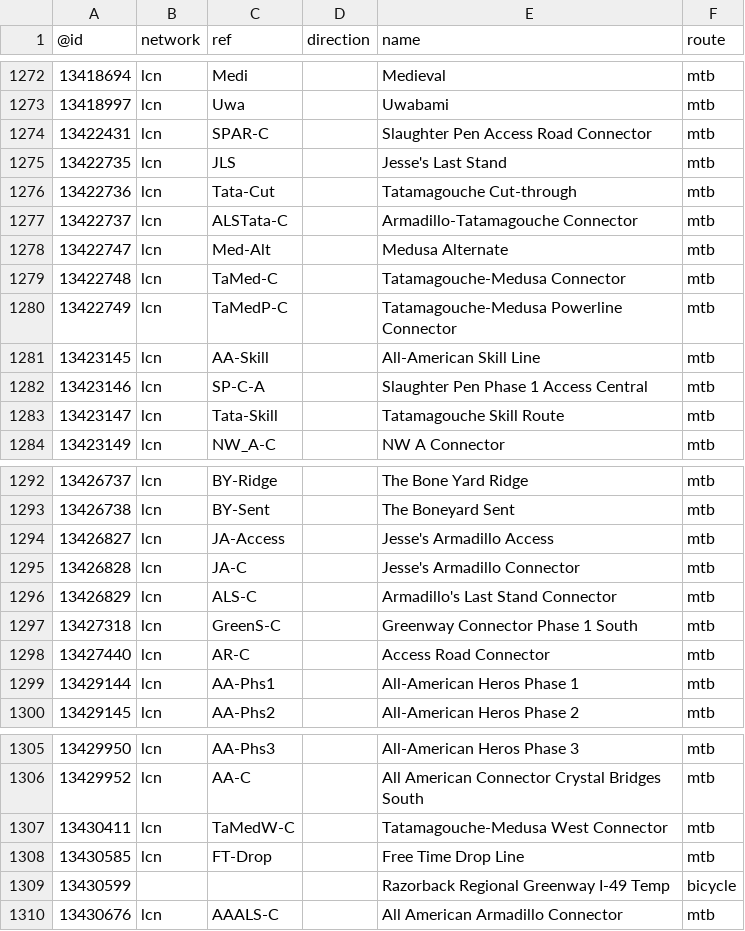
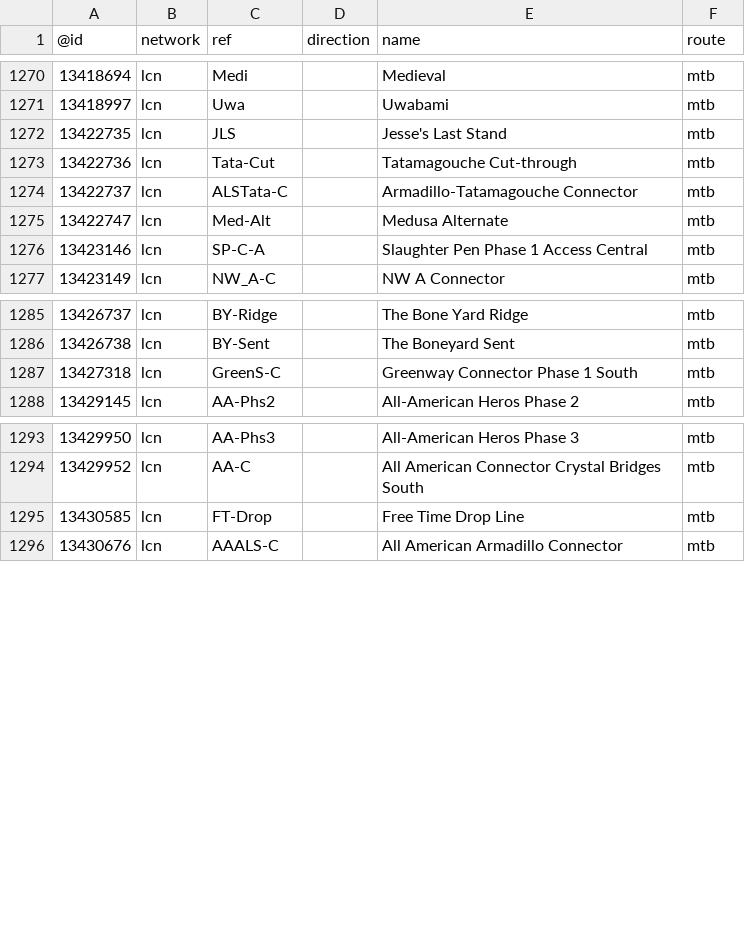
Before and after one commit to nickrsan/osm-us-route-relation-changes, a TSV file: tsv/routes_US-AR.tsv, drawn as a sheet; only a part is shown, gaps mark what is left out; the diff covers the shown part only; the diff names each change by its address in the sheet, - before the commit and + after, or states it on an @@ line.

```diff
--- a/tsv/routes_US-AR.tsv
+++ b/tsv/routes_US-AR.tsv
-row 1274: 13422431 | lcn | SPAR-C |  | Slaughter Pen Access Road Connector | mtb
-row 1279: 13422748 | lcn | TaMed-C |  | Tatamagouche-Medusa Connector | mtb
-row 1280: 13422749 | lcn | TaMedP-C |  | Tatamagouche-Medusa Powerline Connector | mtb
-row 1281: 13423145 | lcn | AA-Skill |  | All-American Skill Line | mtb
-row 1283: 13423147 | lcn | Tata-Skill |  | Tatamagouche Skill Route | mtb
-row 1294: 13426827 | lcn | JA-Access |  | Jesse's Armadillo Access | mtb
-row 1295: 13426828 | lcn | JA-C |  | Jesse's Armadillo Connector | mtb
-row 1296: 13426829 | lcn | ALS-C |  | Armadillo's Last Stand Connector | mtb
-row 1298: 13427440 | lcn | AR-C |  | Access Road Connector | mtb
-row 1299: 13429144 | lcn | AA-Phs1 |  | All-American Heros Phase 1 | mtb
-row 1307: 13430411 | lcn | TaMedW-C |  | Tatamagouche-Medusa West Connector | mtb
-row 1309: 13430599 |  |  |  | Razorback Regional Greenway I-49 Temp | bicycle
```
Also changed, not shown: 2 removed rows elsewhere in this file, tsv/routes_US-IL.tsv, tsv/routes_US-NY.tsv, 1 other file.
